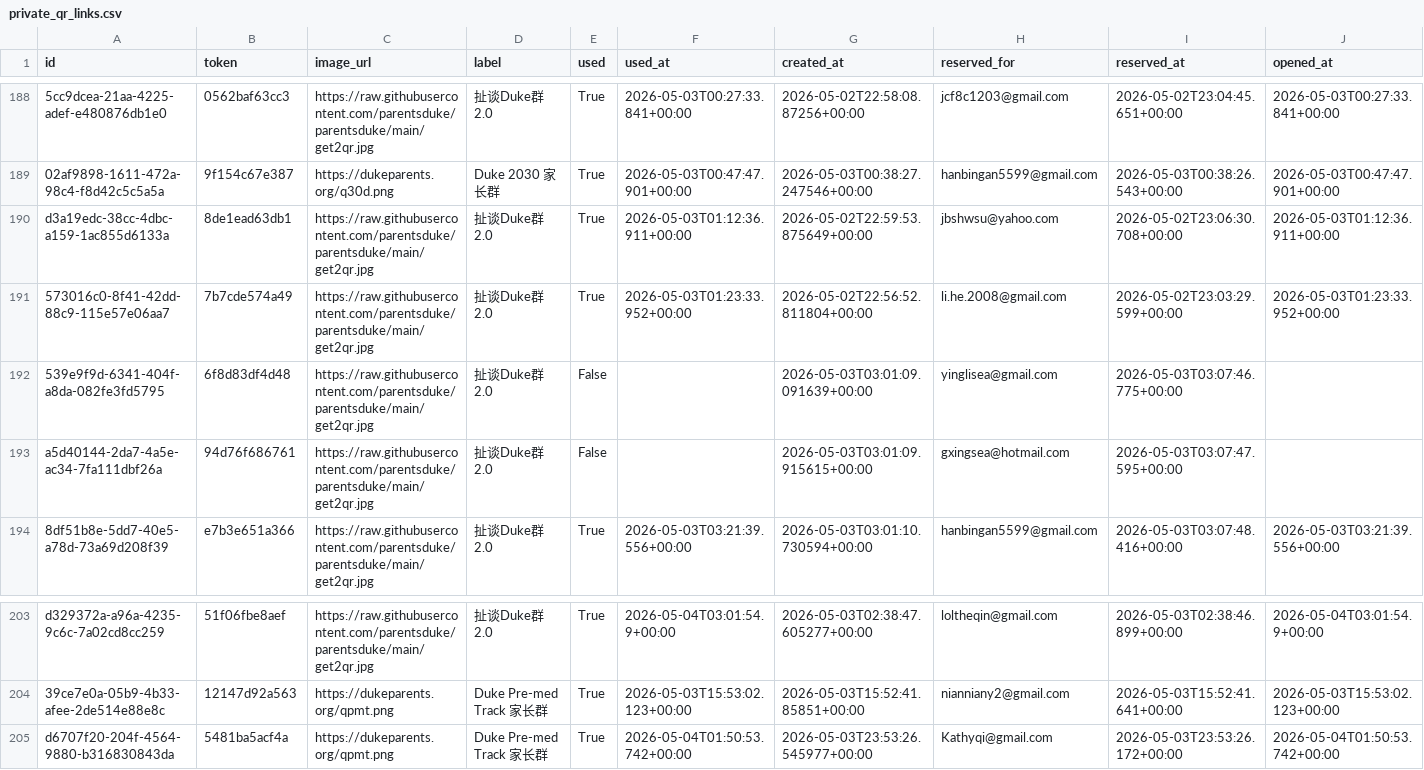
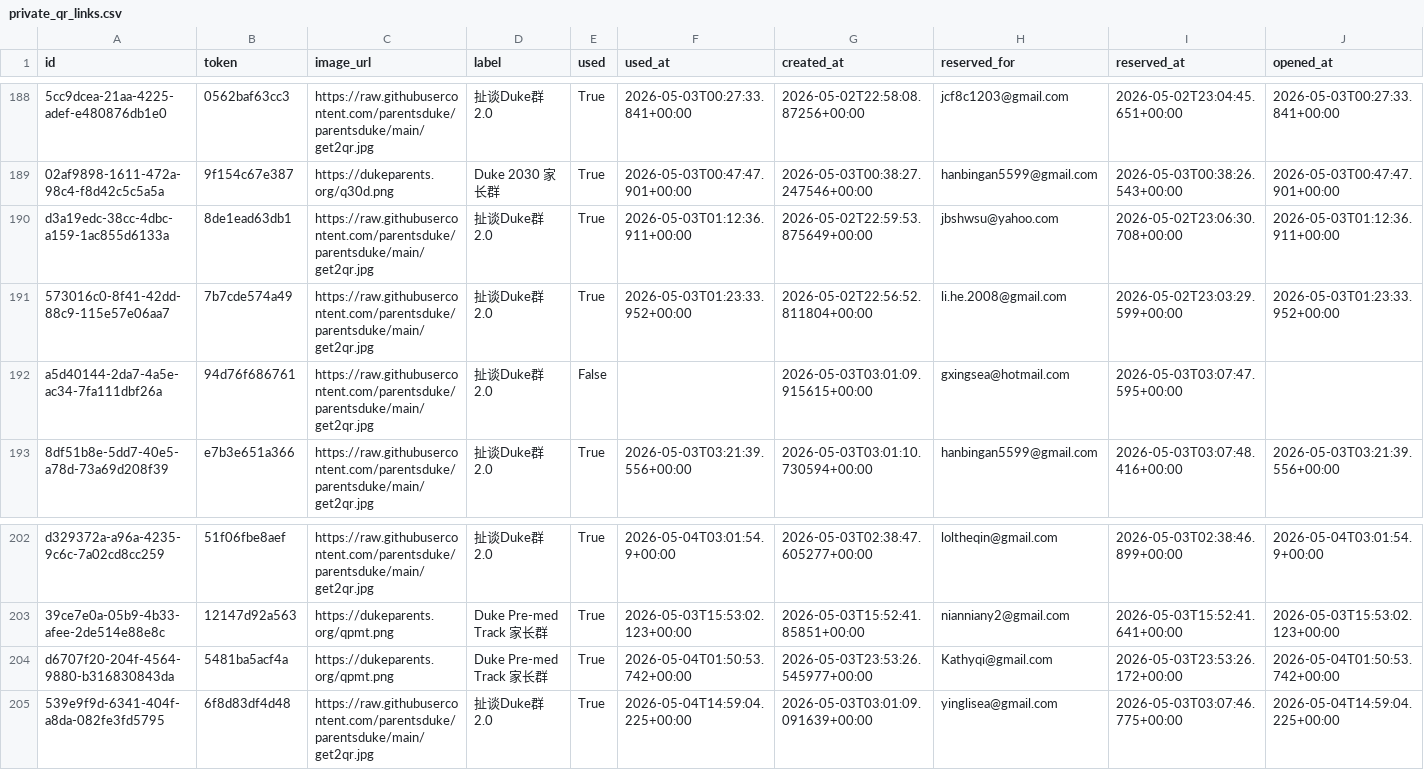
Before and after one commit to parentsduke/parentsduke, a CSV file: backup/latest/private_qr_links.csv, drawn as a sheet; only a part is shown, gaps mark what is left out; removed rows and columns are numbered as before the commit, all else as after; rows hold the shown columns only; the diff names each change by its address in the sheet, - before the commit and + after, or states it on an @@ line.

```diff
--- a/backup/latest/private_qr_links.csv
+++ b/backup/latest/private_qr_links.csv
-row 192: 539e9f9d-6341-404f-a8da-082fe3fd5795 | 6f8d83df4d48 | https://raw.githubusercontent.com/parentsduke/parentsduke/main/get2qr.jpg | 扯谈Duke群2.0 | False |  | 2026-05-03T03:01:09.091639+00:00 | yinglisea@gmail.com | 2026-05-03T03:07:46.775+00:00
+row 205: 539e9f9d-6341-404f-a8da-082fe3fd5795 | 6f8d83df4d48 | https://raw.githubusercontent.com/parentsduke/parentsduke/main/get2qr.jpg | 扯谈Duke群2.0 | True | 2026-05-04T14:59:04.225+00:00 | 2026-05-03T03:01:09.091639+00:00 | yinglisea@gmail.com | 2026-05-03T03:07:46.775+00:00 | 2026-05-04T14:59:04.225+00:00
```
Also changed, not shown: backup/latest/profiles.csv, 5 other files.
